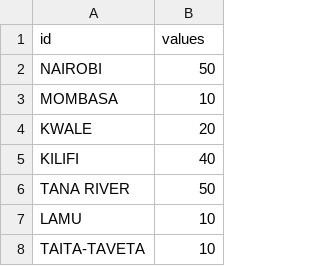
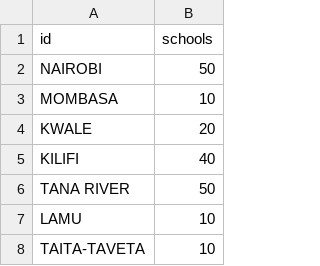
Before and after one commit to siyafrica/Aphellion-Activity1, a CSV file: Schools.csv, drawn as a sheet; only a part is shown.

```diff
--- a/Schools.csv
+++ b/Schools.csv
@@ -1,2 +1,2 @@
-id, values
+id,schools
 NAIROBI,50
```
Also changed, not shown: 1 other file.
